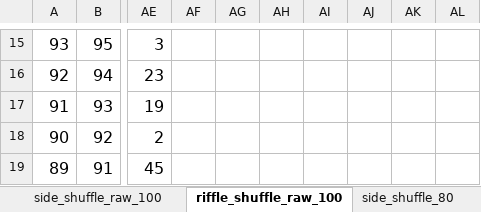
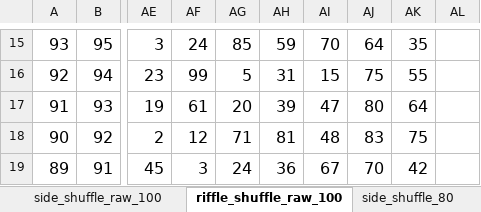
Before and after one commit to lukekruse/lukekruse.github.io, an Excel workbook: ShuffleCode/ShuffleData.xlsx, sheet riffle_shuffle_raw_100, drawn as a sheet; only a part is shown, gaps mark what is left out; values as stored, in another font and other column widths than the file's, no borders; charts and pictures not drawn; the diff covers the shown part only; the diff names each change by its address in the sheet, - before the commit and + after, or states it on an @@ line.

Commit message:
Updated shuffle analysis to include general expression for S(pi) and added some figures of real data

```diff
--- a/ShuffleCode/ShuffleData.xlsx (sheet riffle_shuffle_raw_100)
+++ b/ShuffleCode/ShuffleData.xlsx (sheet riffle_shuffle_raw_100)
-AF15: (empty)
+AF15: 24
-AG15: (empty)
+AG15: 85
-AH15: (empty)
+AH15: 59
-AI15: (empty)
+AI15: 70
-AJ15: (empty)
+AJ15: 64
-AK15: (empty)
+AK15: 35
-AF16: (empty)
+AF16: 99
-AG16: (empty)
+AG16: 5
-AH16: (empty)
+AH16: 31
-AI16: (empty)
+AI16: 15
-AJ16: (empty)
+AJ16: 75
-AK16: (empty)
+AK16: 55
-AF17: (empty)
+AF17: 61
-AG17: (empty)
+AG17: 20
-AH17: (empty)
+AH17: 39
-AI17: (empty)
+AI17: 47
-AJ17: (empty)
+AJ17: 80
-AK17: (empty)
+AK17: 64
-AF18: (empty)
+AF18: 12
-AG18: (empty)
+AG18: 71
-AH18: (empty)
+AH18: 81
-AI18: (empty)
+AI18: 48
-AJ18: (empty)
+AJ18: 83
-AK18: (empty)
+AK18: 75
-AF19: (empty)
+AF19: 3
-AG19: (empty)
+AG19: 24
-AH19: (empty)
+AH19: 36
-AI19: (empty)
+AI19: 67
-AJ19: (empty)
+AJ19: 70
-AK19: (empty)
+AK19: 42
```
Also changed, not shown: 1410 edited cells and cell formats elsewhere in this sheet, sheet data, sheet side_shuffle_40, sheet side_shuffle_raw_100, formulas that keep their value, charts or pictures, 9 other files.
